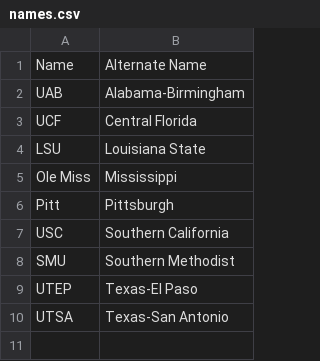
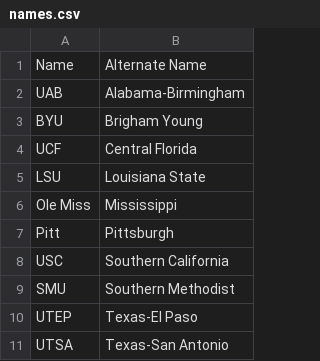
Before and after one commit to mikee385/fbsrankings, a CSV file: fbsrankings/data/names.csv, drawn as a sheet; the diff names each change by its address in the sheet, - before the commit and + after, or states it on an @@ line.

Commit message:
Add mapping for BYU to Brigham Young

```diff
--- a/fbsrankings/data/names.csv
+++ b/fbsrankings/data/names.csv
+row 3: BYU | Brigham Young
```
